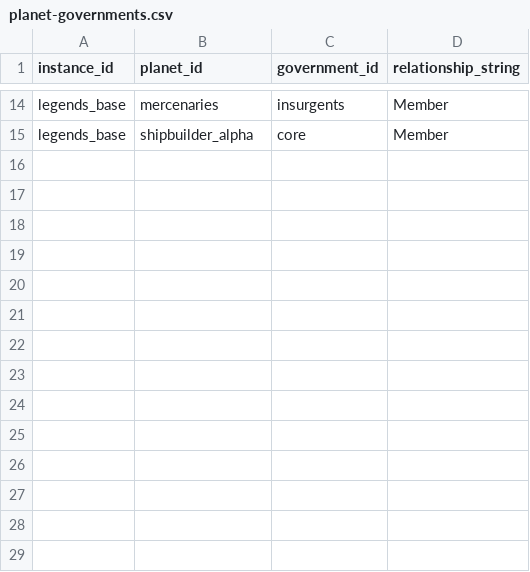
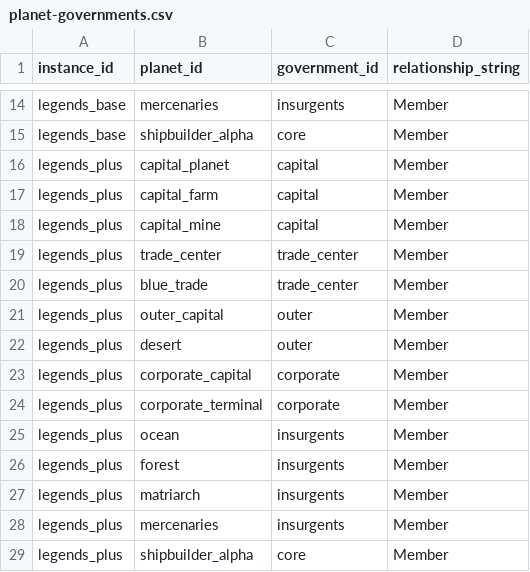
Before and after one commit to outoforbitdev/app-galaxy-map, a CSV file: .local/db/planet-governments.csv, drawn as a sheet; only a part is shown, gaps mark what is left out.

```diff
--- a/.local/db/planet-governments.csv
+++ b/.local/db/planet-governments.csv
@@ -15 +15,15 @@ legends_base,mercenaries,insurgents,Member
 legends_base,shipbuilder_alpha,core,Member
+legends_plus,capital_planet,capital,Member
+legends_plus,capital_farm,capital,Member
+legends_plus,capital_mine,capital,Member
+legends_plus,trade_center,trade_center,Member
+legends_plus,blue_trade,trade_center,Member
+legends_plus,outer_capital,outer,Member
+legends_plus,desert,outer,Member
+legends_plus,corporate_capital,corporate,Member
+legends_plus,corporate_terminal,corporate,Member
+legends_plus,ocean,insurgents,Member
+legends_plus,forest,insurgents,Member
+legends_plus,matriarch,insurgents,Member
+legends_plus,mercenaries,insurgents,Member
+legends_plus,shipbuilder_alpha,core,Member
```
Also changed, not shown: .local/db/governments.csv, .local/db/planets.csv, 4 other files.
